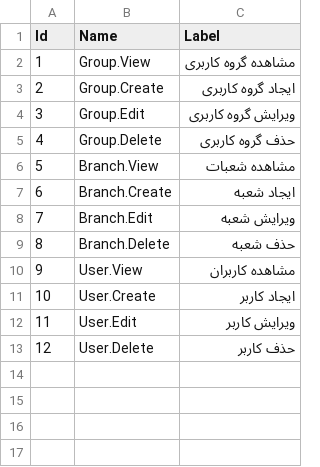
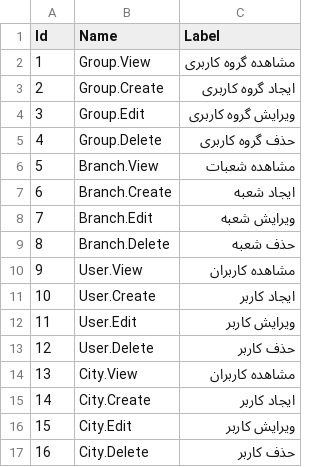
Before and after one commit to moosavinazar/SarGoldACC, a CSV file: SarGoldACC.Core/Data/SeedData/Permissions.csv, drawn as a sheet; the diff names each change by its address in the sheet, - before the commit and + after, or states it on an @@ line.

Commit message:
تکمیل فرم City و اضافه کردن دسترسی های آن و اضافه کردن به ریبون (اینترنت نبود آیکنش رو تغییر ندادم)

```diff
--- a/SarGoldACC.Core/Data/SeedData/Permissions.csv
+++ b/SarGoldACC.Core/Data/SeedData/Permissions.csv
+row 14: 13 | City.View | مشاهده کاربران
+row 15: 14 | City.Create | ایجاد کاربر
+row 16: 15 | City.Edit | ویرایش کاربر
+row 17: 16 | City.Delete | حذف کاربر
```
Also changed, not shown: 8 other files.
